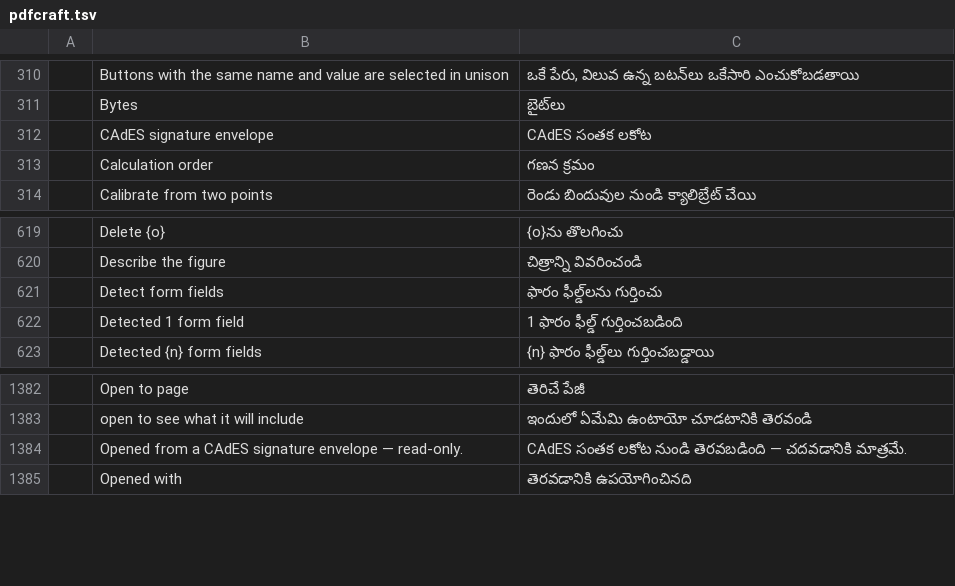
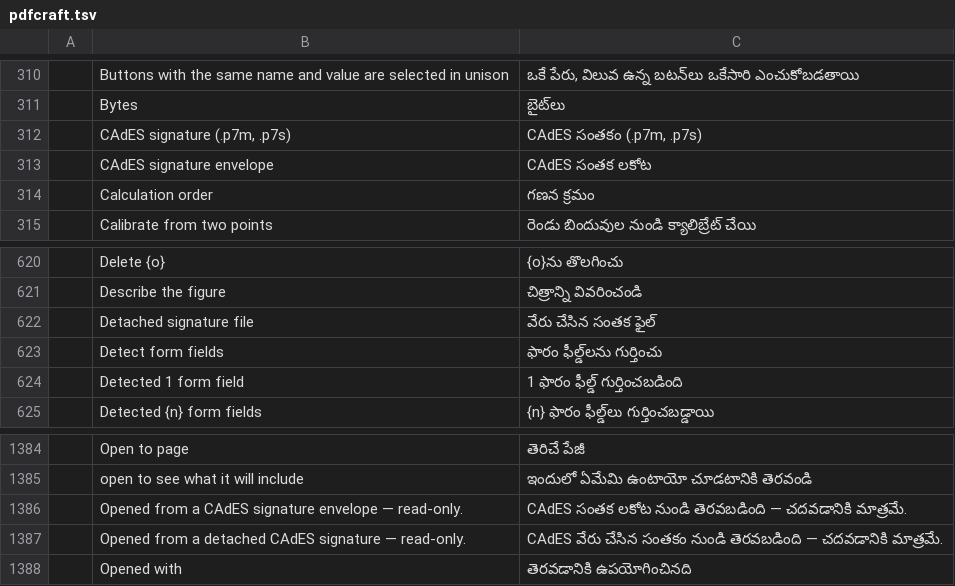
Before and after one commit to BBQ-MAN/craft-i18n, a TSV file: locales/te/pdfcraft.tsv, drawn as a sheet; only a part is shown, gaps mark what is left out; the diff names each change by its address in the sheet, - before the commit and + after, or states it on an @@ line.

```diff
--- a/locales/te/pdfcraft.tsv
+++ b/locales/te/pdfcraft.tsv
+row 312:  | CAdES signature (.p7m, .p7s) | CAdES సంతకం (.p7m, .p7s)
+row 622:  | Detached signature file | వేరు చేసిన సంతక ఫైల్
+row 1387:  | Opened from a detached CAdES signature — read-only. | CAdES వేరు చేసిన సంతకం నుండి తెరవబడింది — చదవడానికి మాత్రమే.
```
Also changed, not shown: locales/el/pdfcraft.tsv, locales/kk/pdfcraft.tsv, 19 other files.
